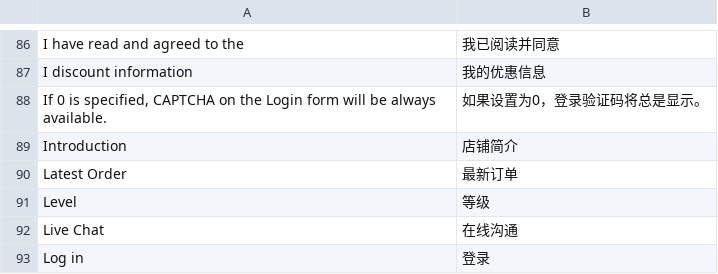
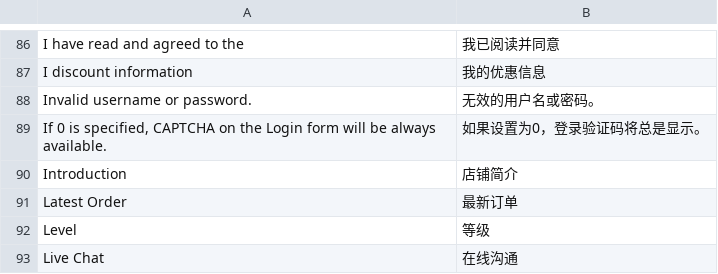
Before and after one commit to peachyang/py_website, a CSV file: app/i18n/zh-CN/customer.csv, drawn as a sheet; only a part is shown, gaps mark what is left out; the shorter side is filled out with more unchanged rows.

```diff
--- a/app/i18n/zh-CN/customer.csv
+++ b/app/i18n/zh-CN/customer.csv
@@ -87,2 +87,3 @@
 "I discount information","我的优惠信息"
+"Invalid username or password.","无效的用户名或密码。"
 "If 0 is specified, CAPTCHA on the Login form will be always available.","如果设置为0，登录验证码将总是显示。"
```
Also changed, not shown: app/i18n/zh-CN/retailer.csv, app/i18n/zh-CN/sales.csv, 4 other files.
